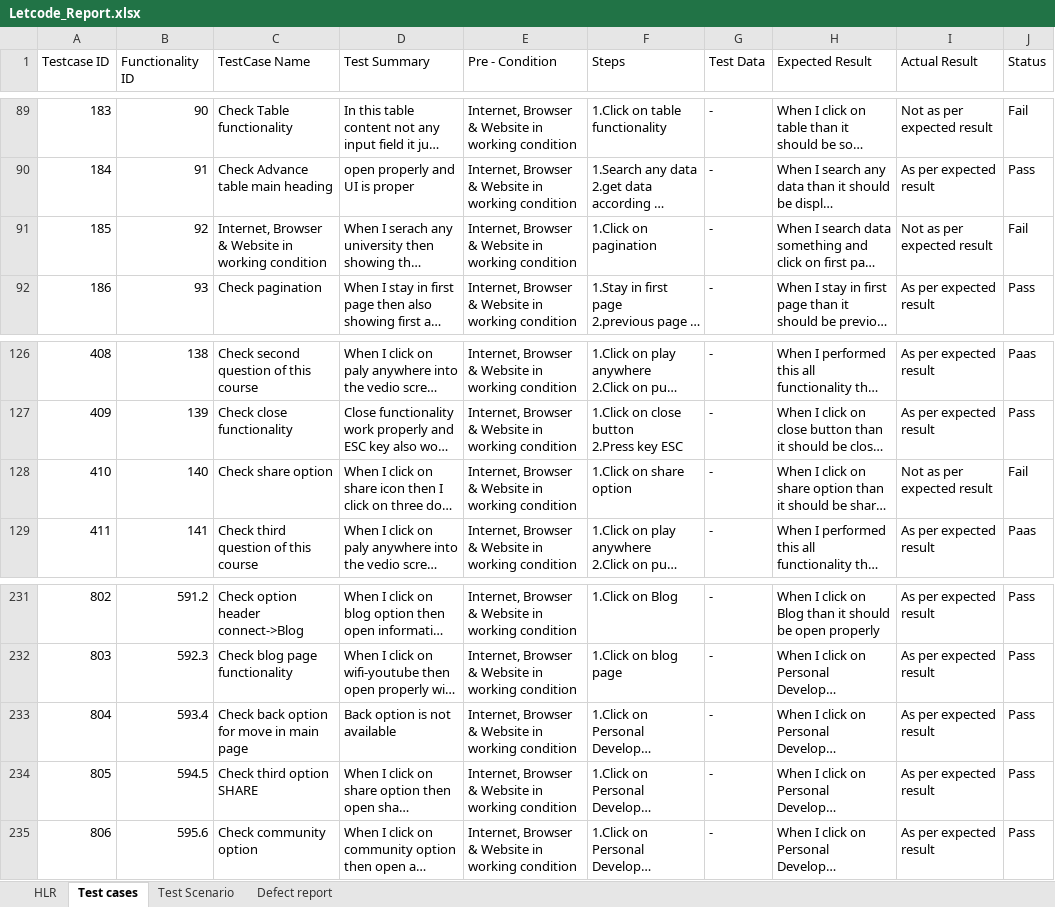
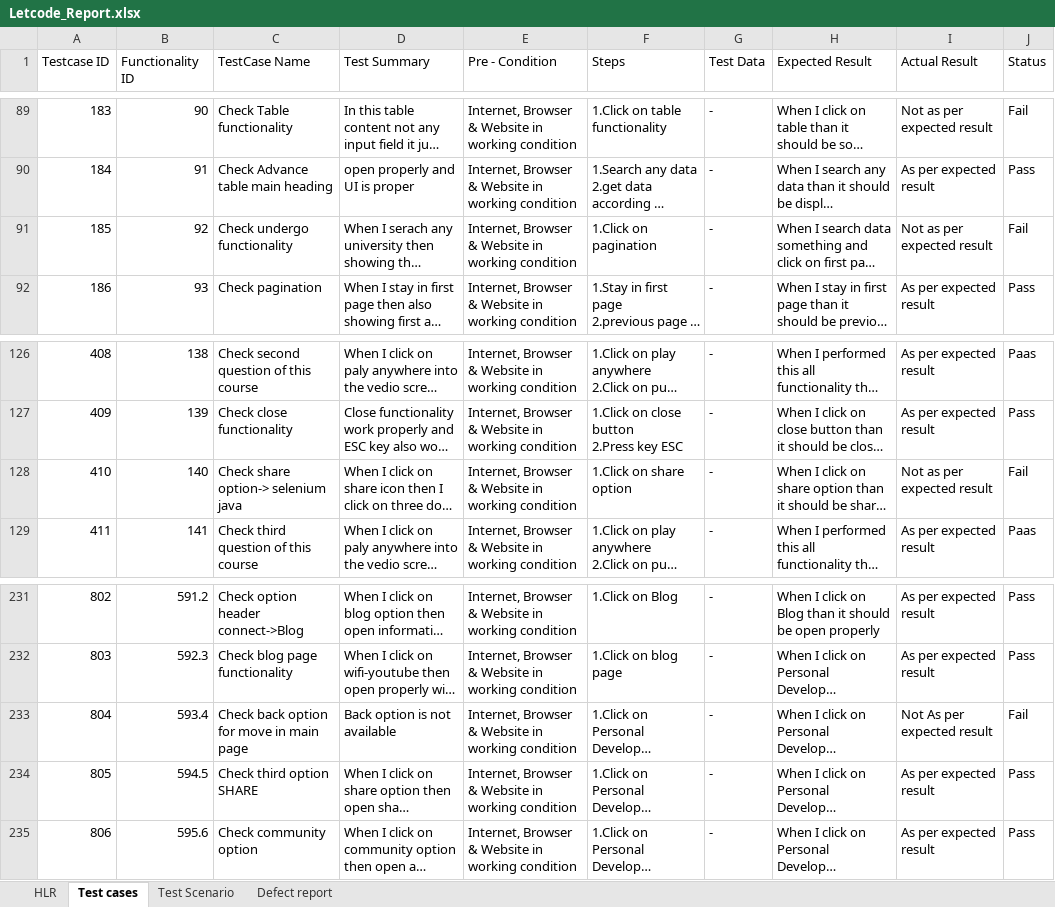
Before and after one commit to panerianjali/Manual, an Excel workbook: Project/Letcode_Report.xlsx, sheet Test cases, drawn as a sheet; only a part is shown, gaps mark what is left out; long unchanged cells end in …; values as stored, in another font and other column widths than the file's, no cell formats; the diff names each change by its address in the sheet, - before the commit and + after, or states it on an @@ line.

```diff
--- a/Project/Letcode_Report.xlsx (sheet Test cases)
+++ b/Project/Letcode_Report.xlsx (sheet Test cases)
-C91 (TestCase Name): Internet, Browser & Website in working condition
+C91 (TestCase Name): Check undergo functionality
-C128 (TestCase Name): Check share option
+C128 (TestCase Name): Check share option-> selenium java
-I233 (Actual Result): As per expected result
+I233 (Actual Result): Not As per expected result
-J233 (Status): Pass
+J233 (Status): Fail
```
Also changed, not shown: sheet Defect report, sheet HLR, cell formats.
